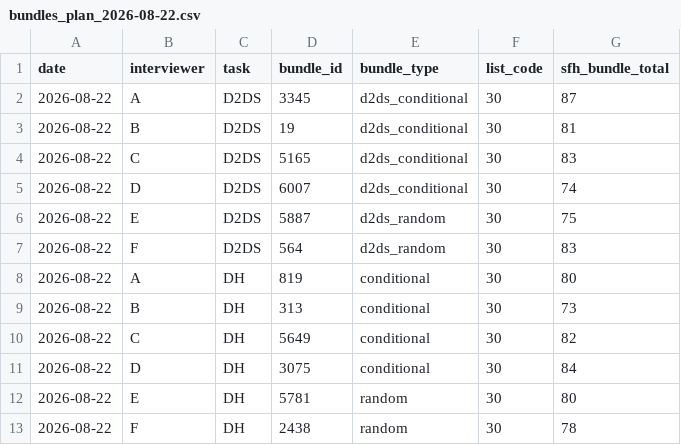
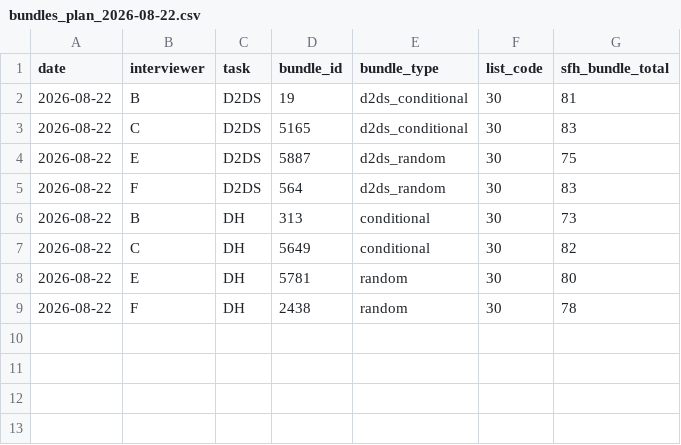
Before and after one commit to IrisWang2333/fieldprep, a CSV file: outputs/plans/bundles_plan_2026-08-22.csv, drawn as a sheet; the diff names each change by its address in the sheet, - before the commit and + after, or states it on an @@ line.

```diff
--- a/outputs/plans/bundles_plan_2026-08-22.csv
+++ b/outputs/plans/bundles_plan_2026-08-22.csv
-row 2: 2026-08-22 | A | D2DS | 3345 | d2ds_conditional | 30 | 87
-row 5: 2026-08-22 | D | D2DS | 6007 | d2ds_conditional | 30 | 74
-row 8: 2026-08-22 | A | DH | 819 | conditional | 30 | 80
-row 11: 2026-08-22 | D | DH | 3075 | conditional | 30 | 84
```
Also changed, not shown: outputs/plans/bundle_metadata_2026-08-22.csv, outputs/plans/segment_assignments_2026-08-22.csv, 2 other files.
